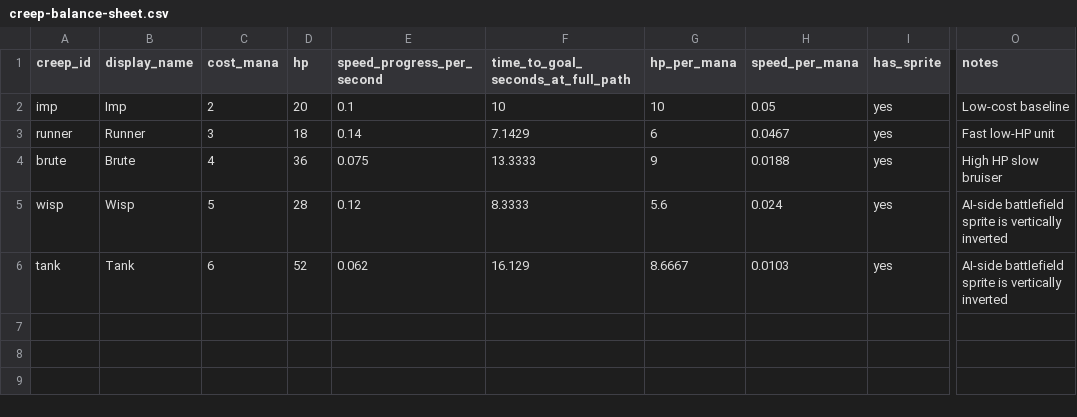
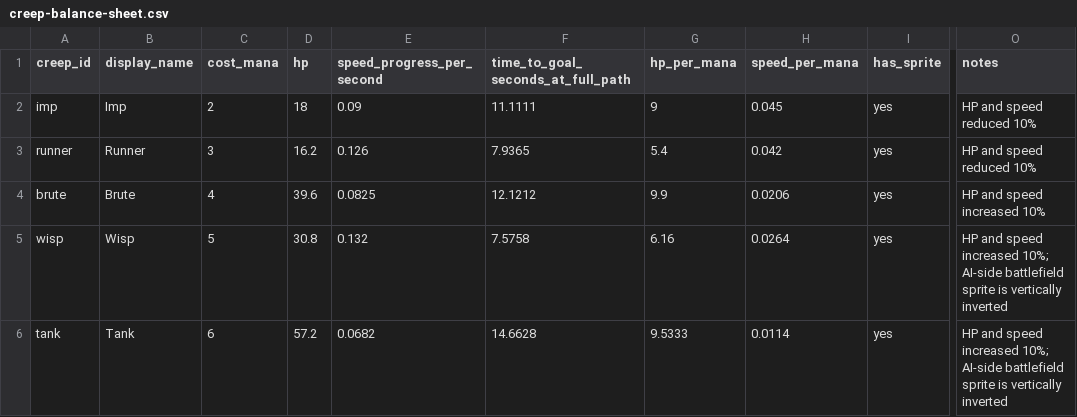
Before and after one commit to overhillgames/atw-preview, a CSV file: creep-balance-sheet.csv, drawn as a sheet; only a part is shown, gaps mark what is left out; the diff names each change by its address in the sheet, - before the commit and + after, or states it on an @@ line.

```diff
--- a/creep-balance-sheet.csv
+++ b/creep-balance-sheet.csv
-D2 (hp): 20
+D2 (hp): 18
-E2 (speed_progress_per_second): 0.1
+E2 (speed_progress_per_second): 0.09
-F2: 10
+F2: 11.1111
-G2 (hp_per_mana): 10
+G2 (hp_per_mana): 9
-H2 (speed_per_mana): 0.05
+H2 (speed_per_mana): 0.045
-O2 (notes): Low-cost baseline
+O2 (notes): HP and speed reduced 10%
-D3 (hp): 18
+D3 (hp): 16.2
-E3 (speed_progress_per_second): 0.14
+E3 (speed_progress_per_second): 0.126
-F3: 7.1429
+F3: 7.9365
-G3 (hp_per_mana): 6
+G3 (hp_per_mana): 5.4
-H3 (speed_per_mana): 0.0467
+H3 (speed_per_mana): 0.042
-O3 (notes): Fast low-HP unit
+O3 (notes): HP and speed reduced 10%
-D4 (hp): 36
+D4 (hp): 39.6
-E4 (speed_progress_per_second): 0.075
+E4 (speed_progress_per_second): 0.0825
-F4: 13.3333
+F4: 12.1212
-G4 (hp_per_mana): 9
+G4 (hp_per_mana): 9.9
-H4 (speed_per_mana): 0.0188
+H4 (speed_per_mana): 0.0206
-O4 (notes): High HP slow bruiser
+O4 (notes): HP and speed increased 10%
-D5 (hp): 28
+D5 (hp): 30.8
-E5 (speed_progress_per_second): 0.12
+E5 (speed_progress_per_second): 0.132
-F5: 8.3333
+F5: 7.5758
-G5 (hp_per_mana): 5.6
+G5 (hp_per_mana): 6.16
-H5 (speed_per_mana): 0.024
+H5 (speed_per_mana): 0.0264
-O5:O6 (notes): AI-side battlefield…
+O5:O6 (notes): HP and speed increased 10%; AI-side battlefield…
-D6 (hp): 52
+D6 (hp): 57.2
-E6 (speed_progress_per_second): 0.062
+E6 (speed_progress_per_second): 0.0682
-F6: 16.129
+F6: 14.6628
-G6 (hp_per_mana): 8.6667
+G6 (hp_per_mana): 9.5333
-H6 (speed_per_mana): 0.0103
+H6 (speed_per_mana): 0.0114
```
Also changed, not shown: tower-balance-sheet.csv, 15 other files.
